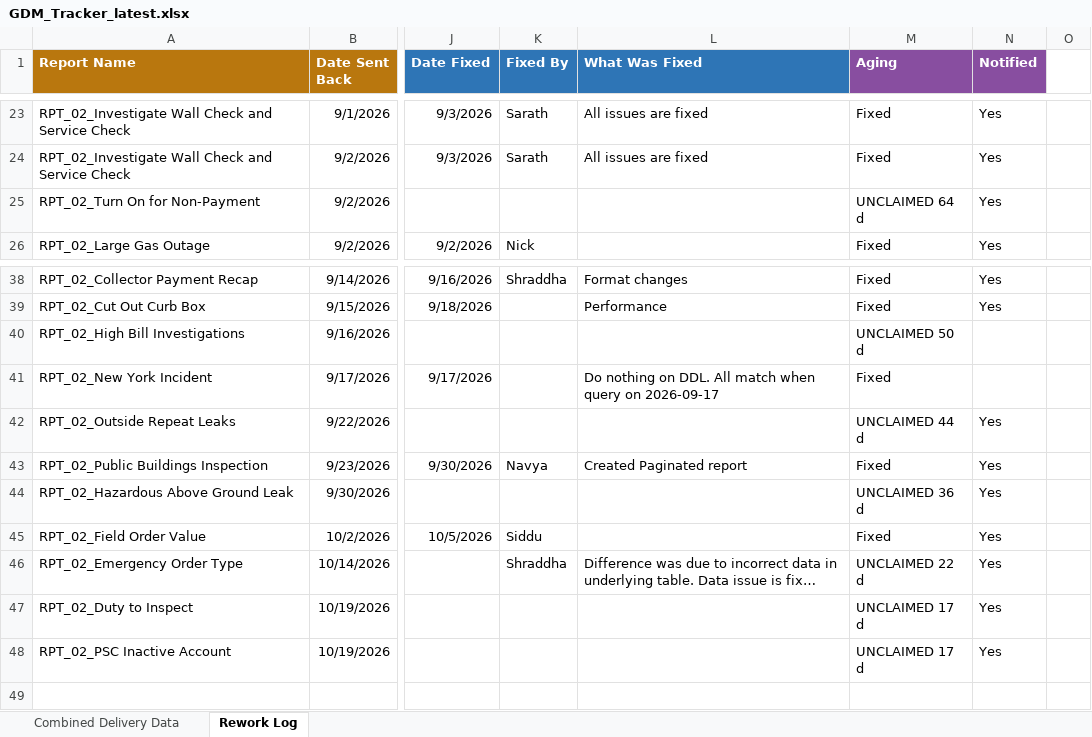
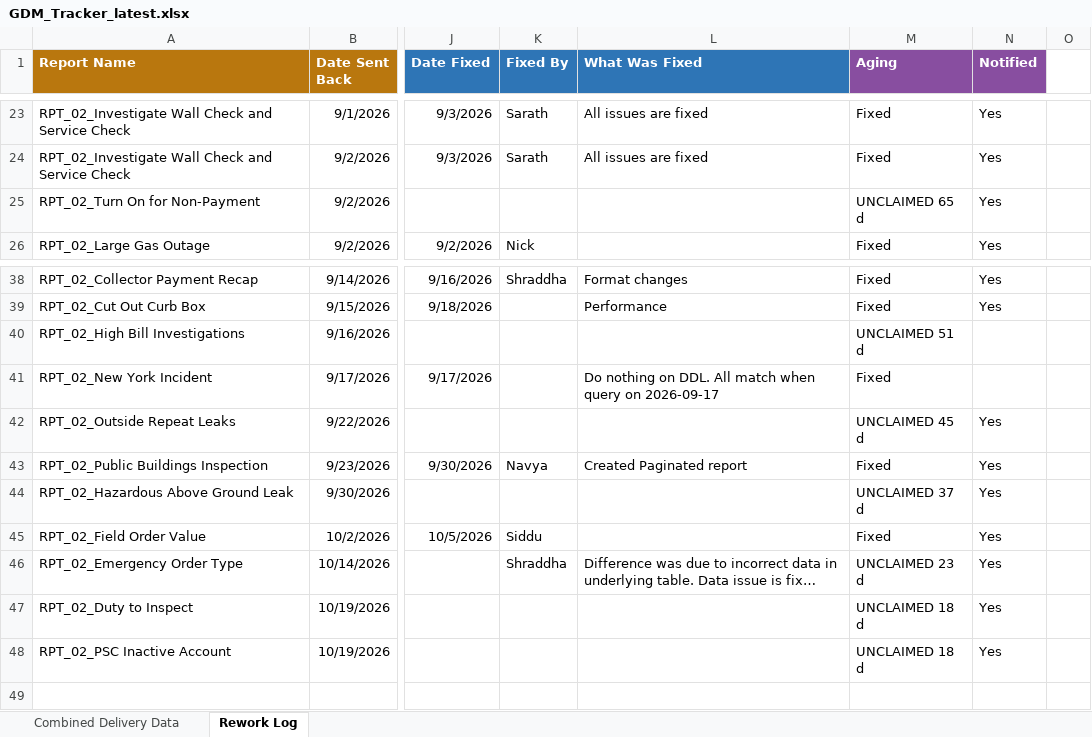
Before and after one commit to bezagetaneh01-lgtm/beza, an Excel workbook: docs/data/GDM_Tracker_latest.xlsx, sheet Rework Log, drawn as a sheet; only a part is shown, gaps mark what is left out; long unchanged cells end in …; values as stored, in another font and other column widths than the file's, no borders; conditional formats and table styles not drawn; the diff names each change by its address in the sheet, - before the commit and + after, or states it on an @@ line.

Commit message:
Auto-sync tracker from SharePoint (2026-11-06 05:39)

```diff
--- a/docs/data/GDM_Tracker_latest.xlsx (sheet Rework Log)
+++ b/docs/data/GDM_Tracker_latest.xlsx (sheet Rework Log)
-M25 (Aging): UNCLAIMED 64 d
+M25 (Aging): UNCLAIMED 65 d
-M40 (Aging): UNCLAIMED 50 d
+M40 (Aging): UNCLAIMED 51 d
-M42 (Aging): UNCLAIMED 44 d
+M42 (Aging): UNCLAIMED 45 d
-M44 (Aging): UNCLAIMED 36 d
+M44 (Aging): UNCLAIMED 37 d
-M46 (Aging): UNCLAIMED 22 d
+M46 (Aging): UNCLAIMED 23 d
-M47:M48 (Aging): UNCLAIMED 17 d
+M47:M48 (Aging): UNCLAIMED 18 d
```
Also changed, not shown: sheet Combined Delivery Data, public/data/GDM_Tracker_latest.xlsx.
